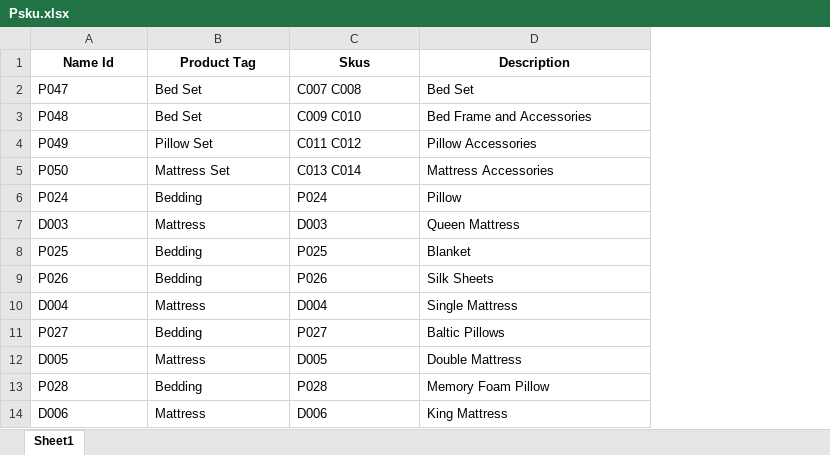
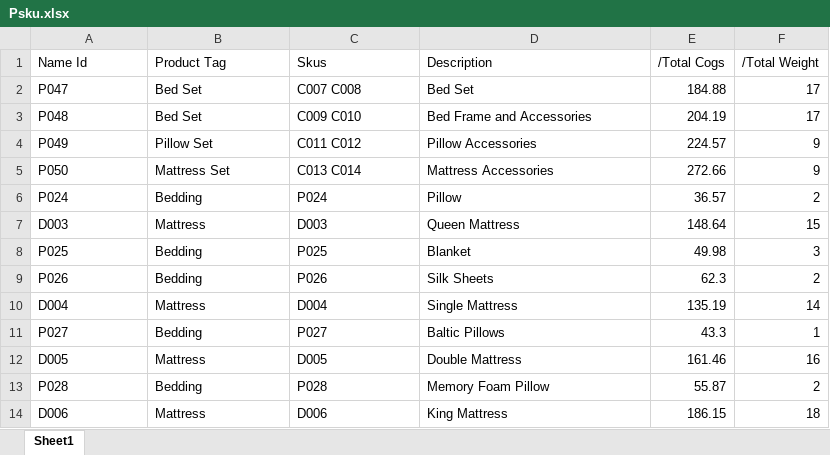
Before and after one commit to vctrubio/PRICINGCALC_xcel_to_react_, an Excel workbook: dataDir/models/Psku.xlsx, sheet Sheet1, drawn as a sheet; only a part is shown; values as stored, in another font and other column widths than the file's, no borders; the diff names each change by its address in the sheet, - before the commit and + after, or states it on an @@ line.

```diff
--- a/dataDir/models/Psku.xlsx (sheet Sheet1)
+++ b/dataDir/models/Psku.xlsx (sheet Sheet1)
+column E (/Total Cogs), rows 2-14: 184.88 | 204.19 | 224.57 | 272.66 | 36.57 | 148.64 | 49.98 | 62.3 | 135.19 | 43.3 | 161.46 | 55.87 | 186.15
+column F (/Total Weight), rows 2-14: 17 | 17 | 9 | 9 | 2 | 15 | 3 | 2 | 14 | 1 | 16 | 2 | 18
@@ A1:D1 bold: on → off, alignment: center → left @@
```
Also changed, not shown: dataDir/models/PackagingWarehouse.xlsx, dataDir/models/PaymentProcessingCard.xlsx, 24 other files.
